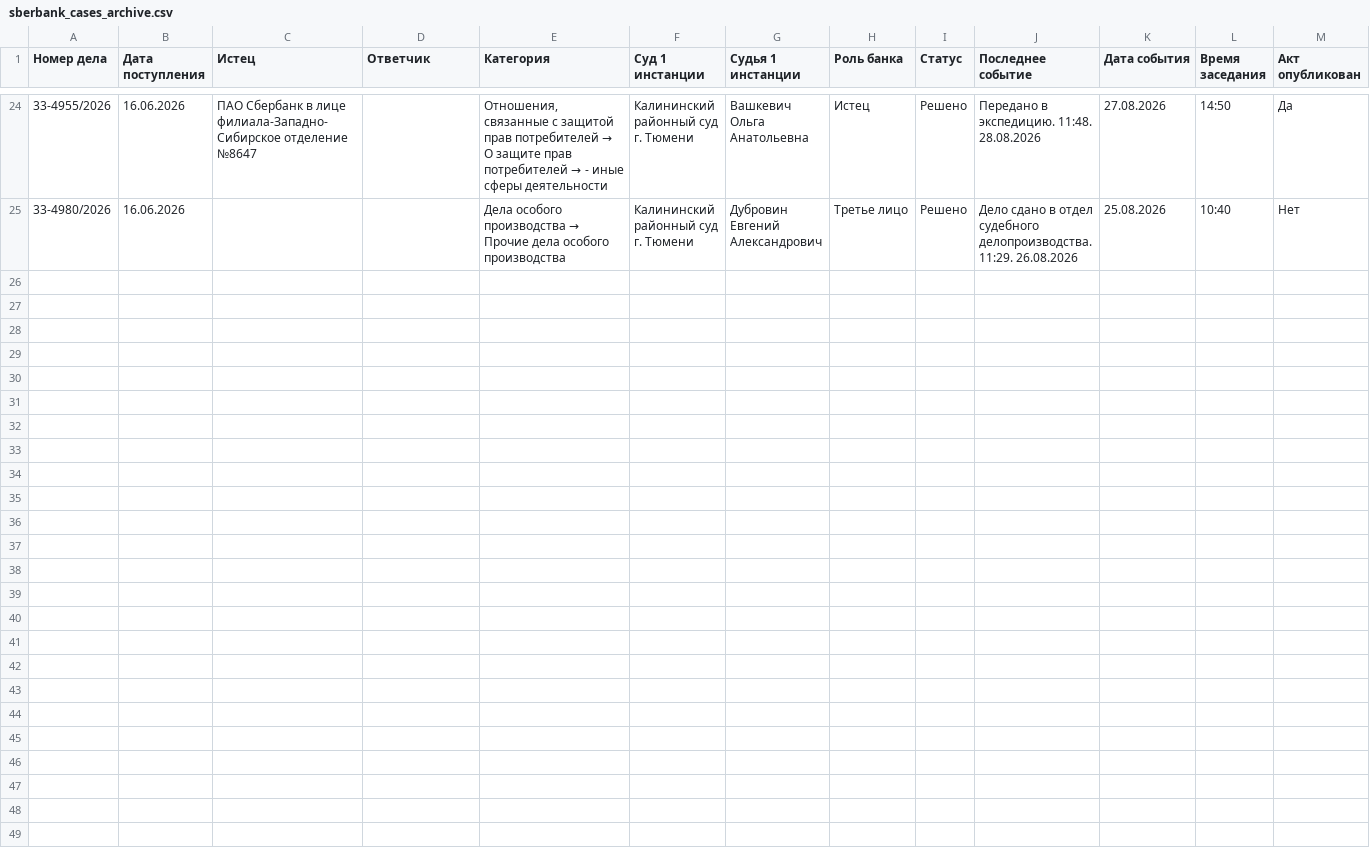
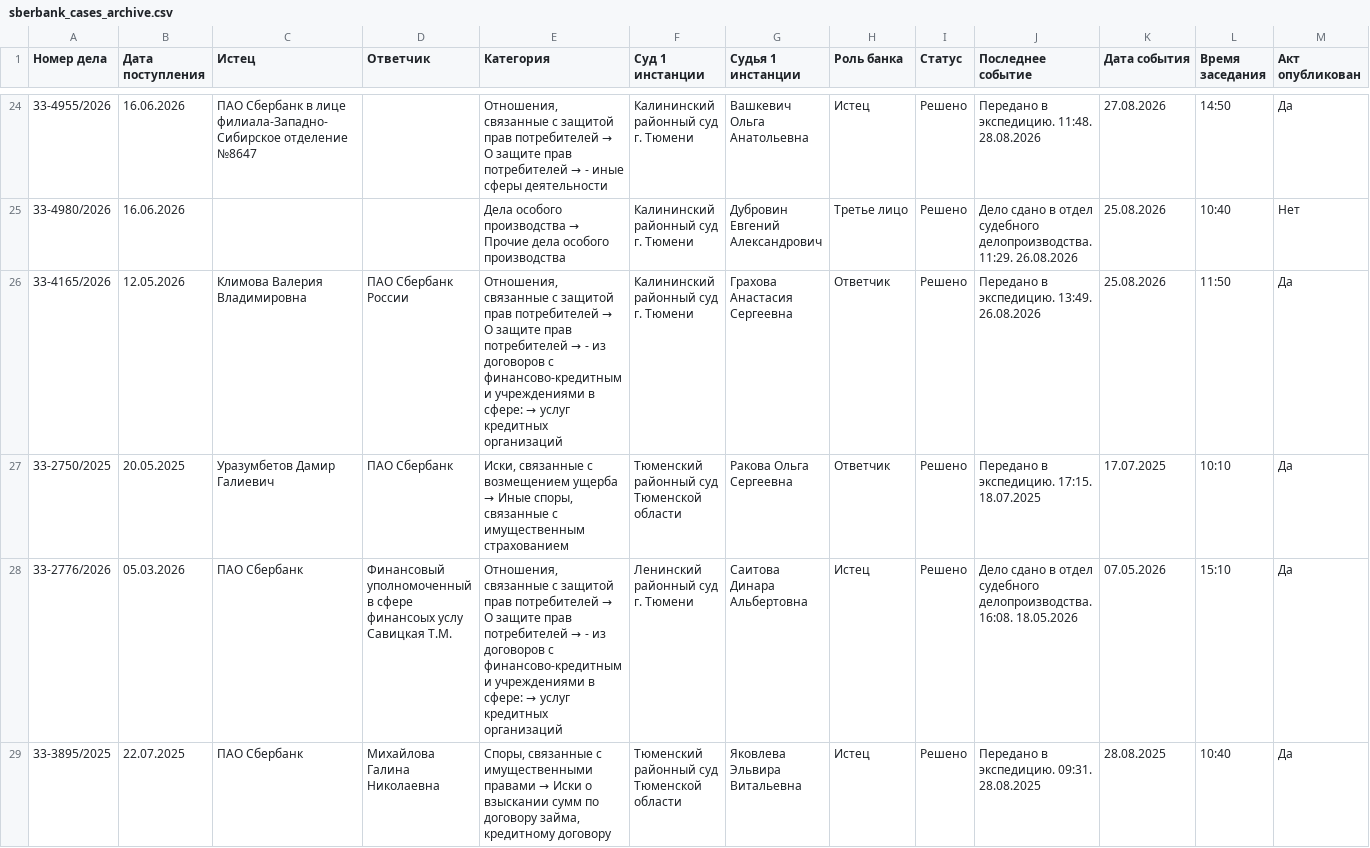
Before and after one commit to SelivanovAS/dashboard-tyumen, a CSV file: data/sberbank_cases_archive.csv, drawn as a sheet; only a part is shown, gaps mark what is left out; rows hold the shown columns only; the diff covers the shown part only; the diff names each change by its address in the sheet, - before the commit and + after, or states it on an @@ line.

```diff
--- a/data/sberbank_cases_archive.csv
+++ b/data/sberbank_cases_archive.csv
+row 26: 33-4165/2026 | 12.05.2026 | Климова Валерия Владимировна | ПАО Сбербанк России | Отношения, связанные с защитой прав потребителей → О защите прав потребителей → - из договоров с финансово-кредитными учреждениями в сфере: → услуг кредитных организаций | Калининский районный суд г. Тюмени | Грахова Анастасия Сергеевна | Ответчик | Решено | Передано в экспедицию. 13:49. 26.08.2026 | 25.08.2026 | 11:50 | Да
+row 27: 33-2750/2025 | 20.05.2025 | Уразумбетов Дамир Галиевич | ПАО Сбербанк | Иски, связанные с возмещением ущерба → Иные споры, связанные с имущественным страхованием | Тюменский районный суд Тюменской области | Ракова Ольга Сергеевна | Ответчик | Решено | Передано в экспедицию. 17:15. 18.07.2025 | 17.07.2025 | 10:10 | Да
+row 28: 33-2776/2026 | 05.03.2026 | ПАО Сбербанк | Финансовый уполномоченный в сфере финансоых услу Савицкая Т.М. | Отношения, связанные с защитой прав потребителей → О защите прав потребителей → - из договоров с финансово-кредитными учреждениями в сфере: → услуг кредитных организаций | Ленинский районный суд г. Тюмени | Саитова Динара Альбертовна | Истец | Решено | Дело сдано в отдел судебного делопроизводства. 16:08. 18.05.2026 | 07.05.2026 | 15:10 | Да
+row 29: 33-3895/2025 | 22.07.2025 | ПАО Сбербанк | Михайлова Галина Николаевна | Споры, связанные с имущественными правами → Иски о взыскании сумм по договору займа, кредитному договору | Тюменский районный суд Тюменской области | Яковлева Эльвира Витальевна | Истец | Решено | Передано в экспедицию. 09:31. 28.08.2025 | 28.08.2025 | 10:40 | Да
```
Also changed, not shown: 3 added rows elsewhere in this file, data/sberbank_cases.csv, 7 other files.
